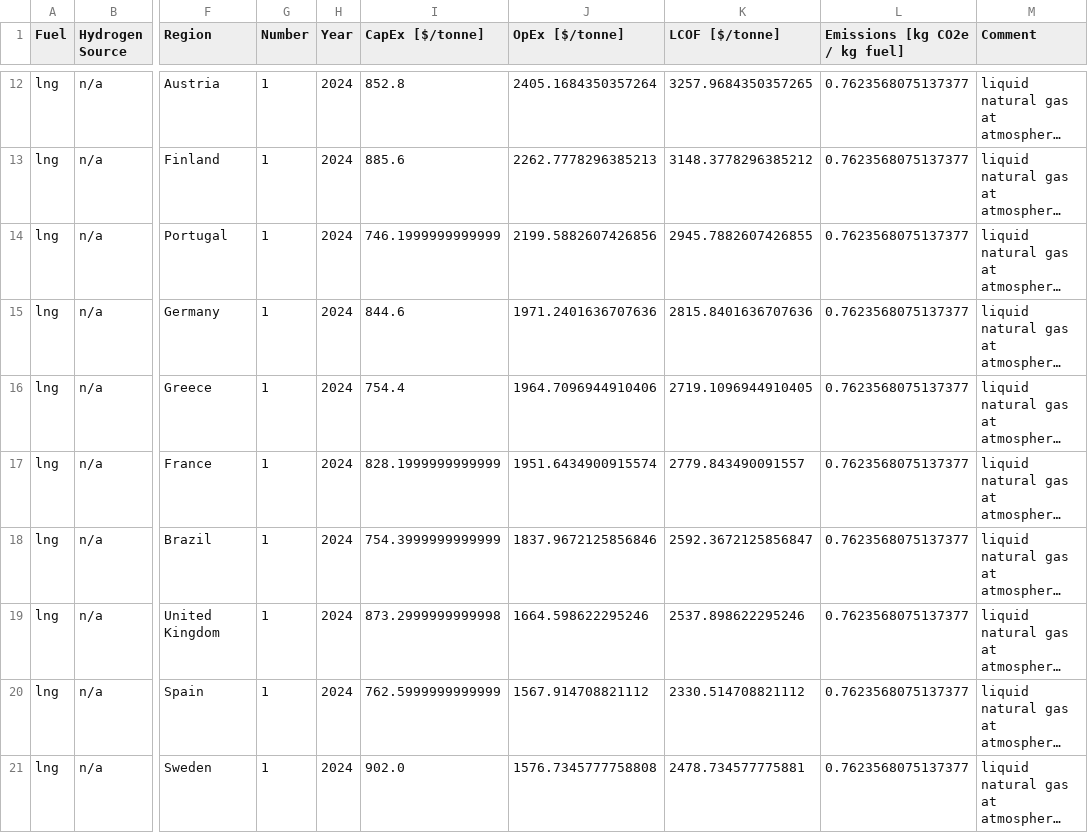
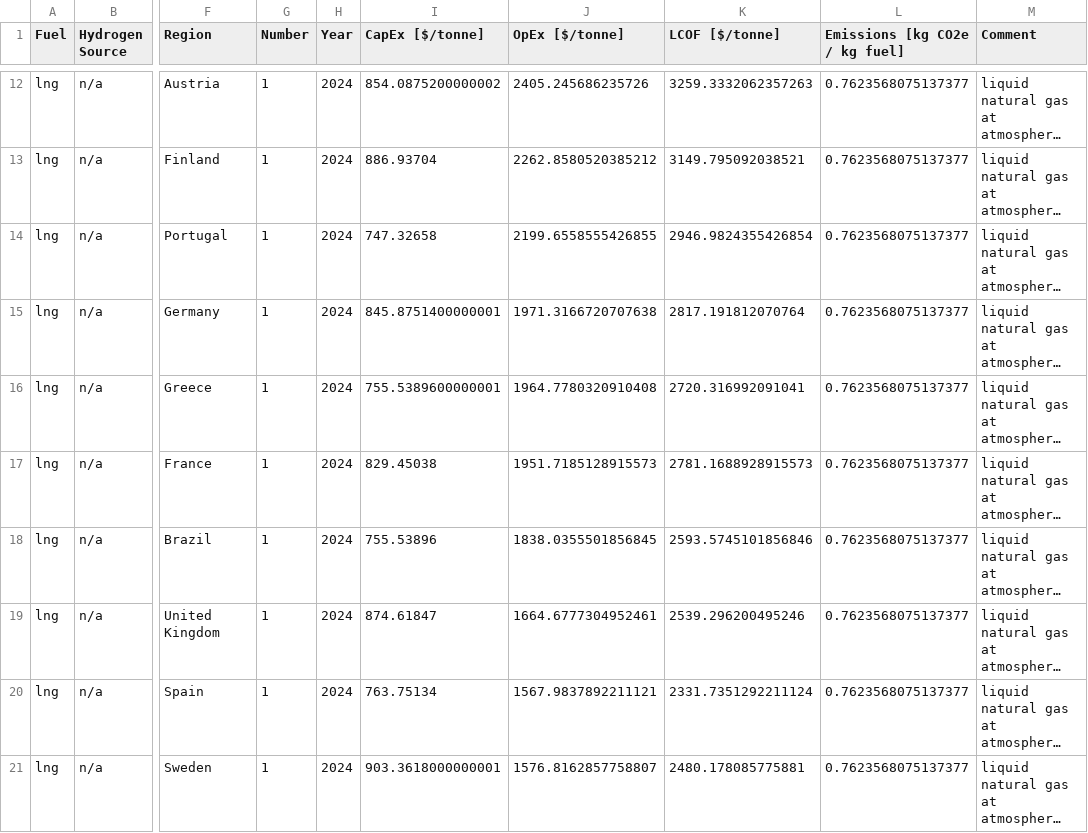
Before and after one commit to mcsc-impact-climate/MIT_NavigaTE_inputs, a CSV file: input_fuel_pathway_data/production/LNG_costs_emissions.csv, drawn as a sheet; only a part is shown, gaps mark what is left out; long unchanged cells end in …; the diff covers the shown part only; the diff names each change by its address in the sheet, - before the commit and + after, or states it on an @@ line.

```diff
--- a/input_fuel_pathway_data/production/LNG_costs_emissions.csv
+++ b/input_fuel_pathway_data/production/LNG_costs_emissions.csv
-I12 (CapEx [$/tonne]): 852.8
+I12 (CapEx [$/tonne]): 854.0875200000002
-J12 (OpEx [$/tonne]): 2405.1684350357264
+J12 (OpEx [$/tonne]): 2405.245686235726
-K12 (LCOF [$/tonne]): 3257.9684350357265
+K12 (LCOF [$/tonne]): 3259.3332062357263
-I13 (CapEx [$/tonne]): 885.6
+I13 (CapEx [$/tonne]): 886.93704
-J13 (OpEx [$/tonne]): 2262.7778296385213
+J13 (OpEx [$/tonne]): 2262.8580520385212
-K13 (LCOF [$/tonne]): 3148.3778296385212
+K13 (LCOF [$/tonne]): 3149.795092038521
-I14 (CapEx [$/tonne]): 746.1999999999999
+I14 (CapEx [$/tonne]): 747.32658
-J14 (OpEx [$/tonne]): 2199.5882607426856
+J14 (OpEx [$/tonne]): 2199.6558555426855
-K14 (LCOF [$/tonne]): 2945.7882607426855
+K14 (LCOF [$/tonne]): 2946.9824355426854
-I15 (CapEx [$/tonne]): 844.6
+I15 (CapEx [$/tonne]): 845.8751400000001
-J15 (OpEx [$/tonne]): 1971.2401636707636
+J15 (OpEx [$/tonne]): 1971.3166720707638
-K15 (LCOF [$/tonne]): 2815.8401636707636
+K15 (LCOF [$/tonne]): 2817.191812070764
-I16 (CapEx [$/tonne]): 754.4
+I16 (CapEx [$/tonne]): 755.5389600000001
-J16 (OpEx [$/tonne]): 1964.7096944910406
+J16 (OpEx [$/tonne]): 1964.7780320910408
-K16 (LCOF [$/tonne]): 2719.1096944910405
+K16 (LCOF [$/tonne]): 2720.316992091041
-I17 (CapEx [$/tonne]): 828.1999999999999
+I17 (CapEx [$/tonne]): 829.45038
-J17 (OpEx [$/tonne]): 1951.6434900915574
+J17 (OpEx [$/tonne]): 1951.7185128915573
-K17 (LCOF [$/tonne]): 2779.843490091557
+K17 (LCOF [$/tonne]): 2781.1688928915573
-I18 (CapEx [$/tonne]): 754.3999999999999
+I18 (CapEx [$/tonne]): 755.53896
-J18 (OpEx [$/tonne]): 1837.9672125856846
+J18 (OpEx [$/tonne]): 1838.0355501856845
-K18 (LCOF [$/tonne]): 2592.3672125856847
+K18 (LCOF [$/tonne]): 2593.5745101856846
-I19 (CapEx [$/tonne]): 873.2999999999998
+I19 (CapEx [$/tonne]): 874.61847
-J19 (OpEx [$/tonne]): 1664.598622295246
+J19 (OpEx [$/tonne]): 1664.6777304952461
-K19 (LCOF [$/tonne]): 2537.898622295246
+K19 (LCOF [$/tonne]): 2539.296200495246
-I20 (CapEx [$/tonne]): 762.5999999999999
+I20 (CapEx [$/tonne]): 763.75134
-J20 (OpEx [$/tonne]): 1567.914708821112
+J20 (OpEx [$/tonne]): 1567.9837892211121
-K20 (LCOF [$/tonne]): 2330.514708821112
+K20 (LCOF [$/tonne]): 2331.7351292211124
-I21 (CapEx [$/tonne]): 902.0
+I21 (CapEx [$/tonne]): 903.3618000000001
-J21 (OpEx [$/tonne]): 1576.7345777758808
+J21 (OpEx [$/tonne]): 1576.8162857758807
-K21 (LCOF [$/tonne]): 2478.734577775881
+K21 (LCOF [$/tonne]): 2480.178085775881
```
Also changed, not shown: 84 edited cells elsewhere in this file, input_fuel_pathway_data/process/ng_liquefaction_costs_emissions.csv, 3 other files.
